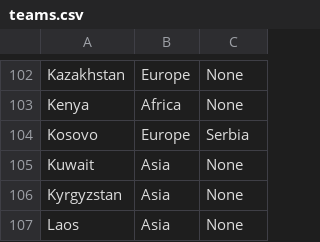
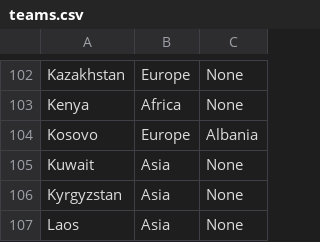
Before and after one commit to thezane/soccer-predictions, a CSV file: data/teams.csv, drawn as a sheet; only a part is shown, gaps mark what is left out.

Commit message:
data

```diff
--- a/data/teams.csv
+++ b/data/teams.csv
@@ -103,3 +103,3 @@ Kazakhstan,Europe,None
 Kenya,Africa,None
-Kosovo,Europe,Serbia
+Kosovo,Europe,Albania
 Kuwait,Asia,None
```
